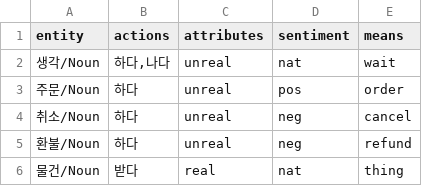
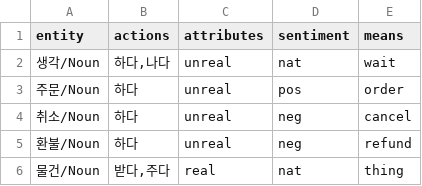
Before and after one commit to mypeacefulcode/systaxnet_chatbot, a CSV file: agent/data/obj_entities.csv (was agent/data/entities.csv), drawn as a sheet.

```diff
--- a/agent/data/entities.csv
+++ b/agent/data/obj_entities.csv
@@ -5,2 +5,2 @@ entity,actions,attributes,sentiment,means
 환불/Noun,하다,unreal,neg,refund
-물건/Noun,"받다",real,nat,thing
+물건/Noun,"받다,주다",real,nat,thing
```
Also changed, not shown: 10 other files.
